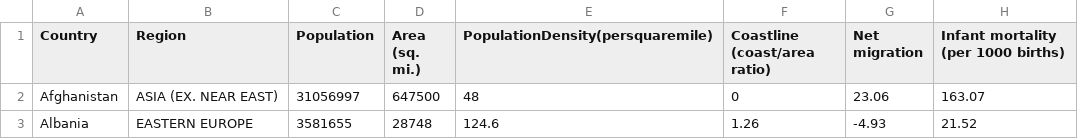
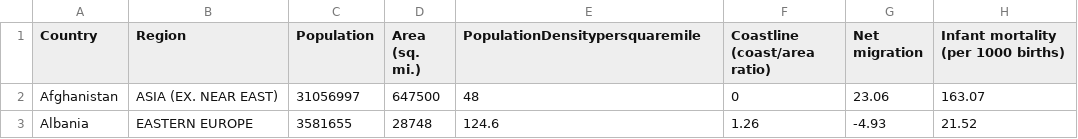
Before and after one commit to GohNgeeJuay/Data-Visualization, a CSV file: Week10/countries of the world.csv, drawn as a sheet; only a part is shown; the diff names each change by its address in the sheet, - before the commit and + after, or states it on an @@ line.

Commit message:
Update countries of the world.csv

```diff
--- a/Week10/countries of the world.csv
+++ b/Week10/countries of the world.csv
-E1: PopulationDensity(persquaremile)
+E1: PopulationDensitypersquaremile
```
